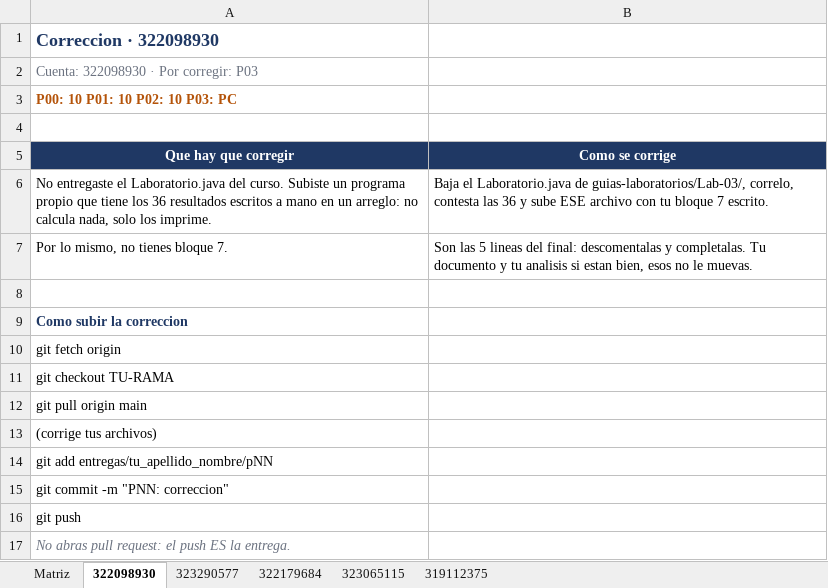
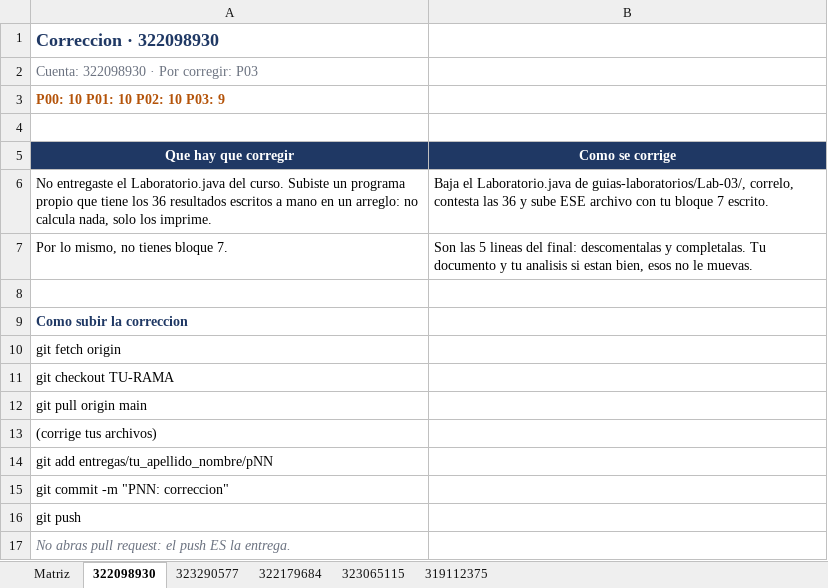
Before and after one commit to OscarRuiz21/mpoo-2027-1, an Excel workbook: calificaciones/P00-P03-corte-11sep.xlsx, sheet 322098930, drawn as a sheet; values as stored, in another font and other column widths than the file's, no borders; the diff names each change by its address in the sheet, - before the commit and + after, or states it on an @@ line.

```diff
--- a/calificaciones/P00-P03-corte-11sep.xlsx (sheet 322098930)
+++ b/calificaciones/P00-P03-corte-11sep.xlsx (sheet 322098930)
-A3 (Que hay que corregir): P00: 10 P01: 10 P02: 10 P03: PC
+A3 (Que hay que corregir): P00: 10 P01: 10 P02: 10 P03: 9
```
Also changed, not shown: sheet Matriz, sheet 323065115.
